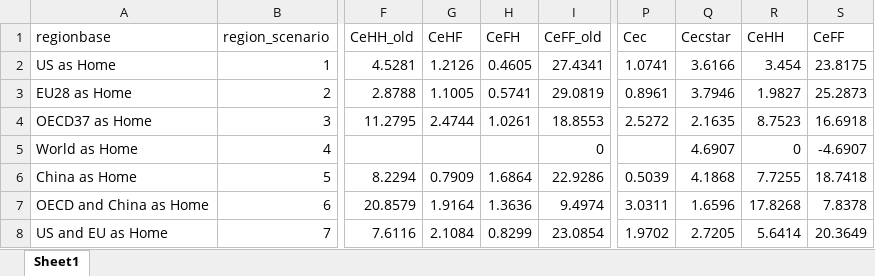
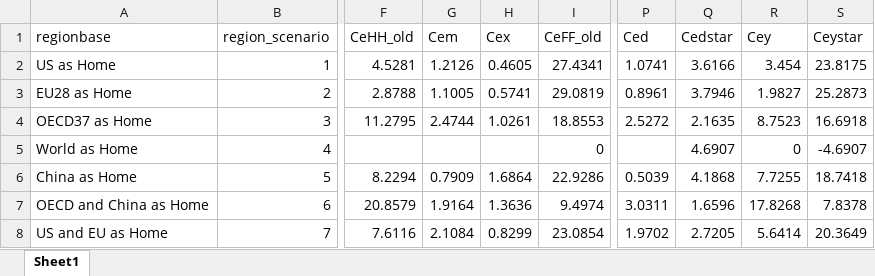
Before and after one commit to VoliCrank/Optimal-Unilateral-Carbon-Policy, an Excel workbook: simulation_results/raw_data/baselinecarbon_direct_2018.xlsx, sheet Sheet1, drawn as a sheet; only a part is shown, gaps mark what is left out; values as stored, in another font and other column widths than the file's, no borders; the diff names each change by its address in the sheet, - before the commit and + after, or states it on an @@ line.

```diff
--- a/simulation_results/raw_data/baselinecarbon_direct_2018.xlsx (sheet Sheet1)
+++ b/simulation_results/raw_data/baselinecarbon_direct_2018.xlsx (sheet Sheet1)
-G1: CeHF
+G1: Cem
-H1: CeFH
+H1: Cex
-P1: Cec
+P1: Ced
-Q1: Cecstar
+Q1: Cedstar
-R1: CeHH
+R1: Cey
-S1: CeFF
+S1: Ceystar
```
Also changed, not shown: 26 other files.
